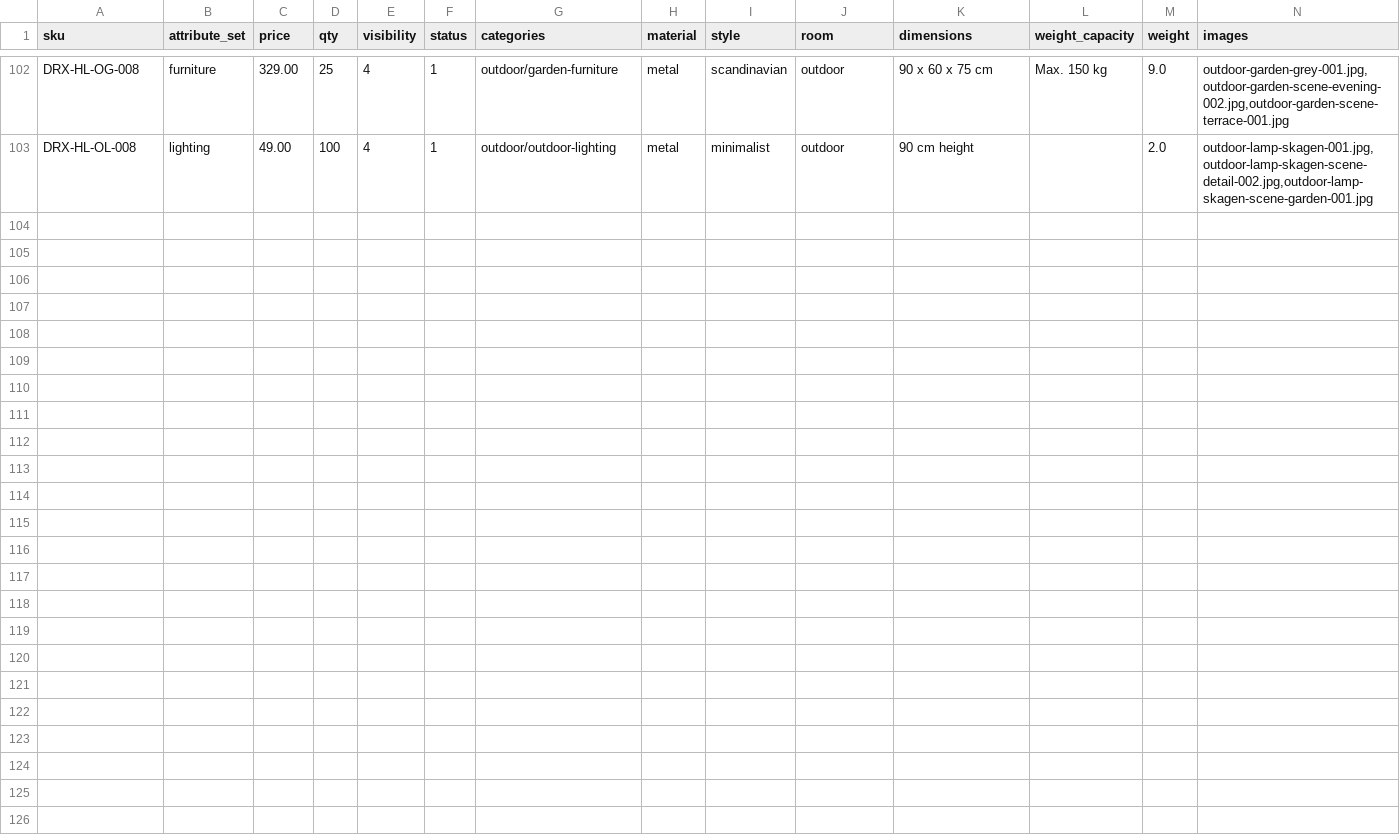
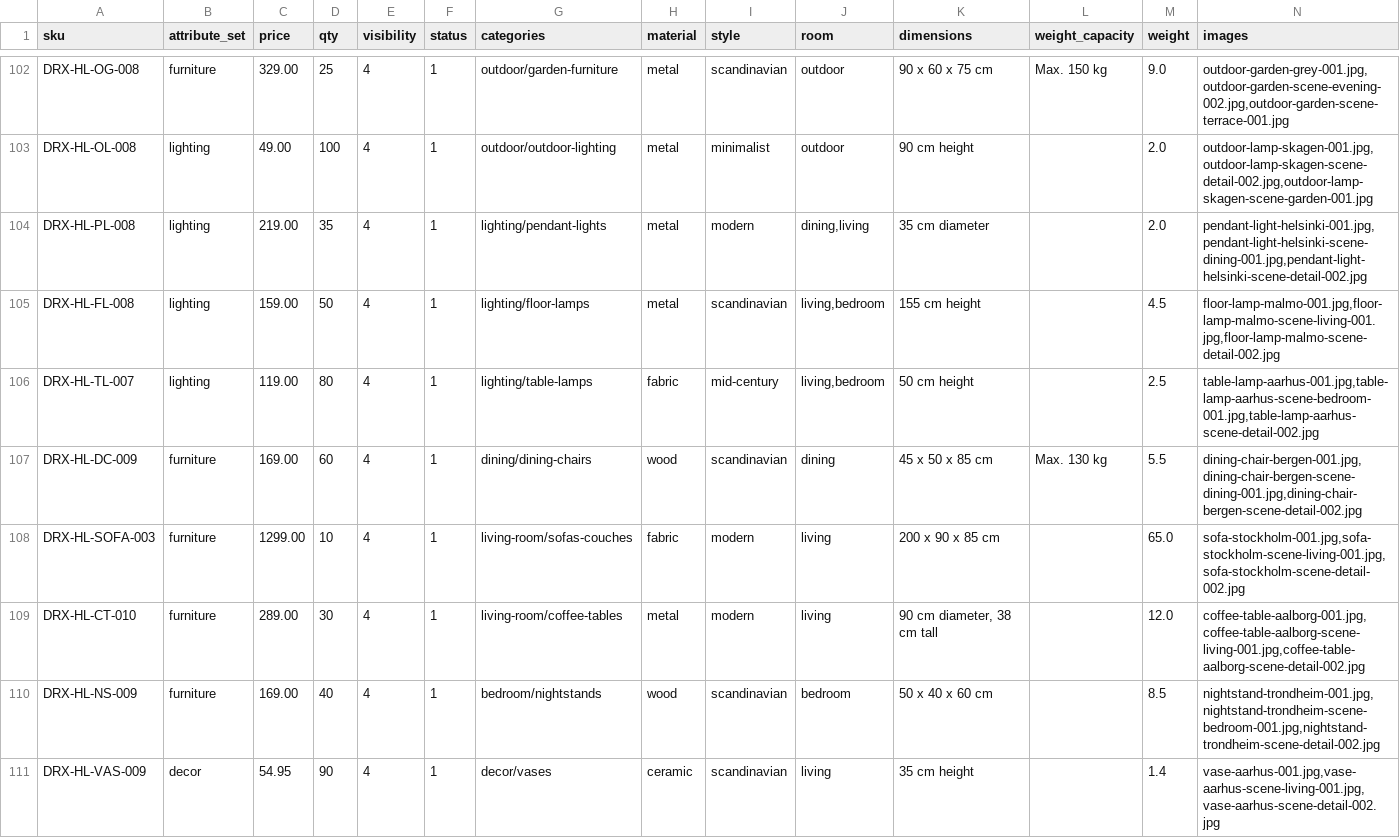
Before and after one commit to disrex-group/sample-data-themes, a CSV file: packages/theme-home-living/_files/base/simple_products.csv, drawn as a sheet; only a part is shown, gaps mark what is left out.

```diff
--- a/packages/theme-home-living/_files/base/simple_products.csv
+++ b/packages/theme-home-living/_files/base/simple_products.csv
@@ -103 +103,9 @@ DRX-HL-OG-008,furniture,329.00,25,4,1,outdoor/garden-furniture,metal,scandinavia
 DRX-HL-OL-008,lighting,49.00,100,4,1,outdoor/outdoor-lighting,metal,minimalist,outdoor,"90 cm height",,2.0,"outdoor-lamp-skagen-001.jpg,outdoor-lamp-skagen-scene-detail-002.jpg,outdoor-lamp-skagen-scene-garden-001.jpg"
+DRX-HL-PL-008,lighting,219.00,35,4,1,lighting/pendant-lights,metal,modern,"dining,living","35 cm diameter",,2.0,"pendant-light-helsinki-001.jpg,pendant-light-helsinki-scene-dining-001.jpg,pendant-light-helsinki-scene-detail-002.jpg"
+DRX-HL-FL-008,lighting,159.00,50,4,1,lighting/floor-lamps,metal,scandinavian,"living,bedroom","155 cm height",,4.5,"floor-lamp-malmo-001.jpg,floor-lamp-malmo-scene-living-001.jpg,floor-lamp-malmo-scene-detail-002.jpg"
+DRX-HL-TL-007,lighting,119.00,80,4,1,lighting/table-lamps,fabric,mid-century,"living,bedroom","50 cm height",,2.5,"table-lamp-aarhus-001.jpg,table-lamp-aarhus-scene-bedroom-001.jpg,table-lamp-aarhus-scene-detail-002.jpg"
+DRX-HL-DC-009,furniture,169.00,60,4,1,dining/dining-chairs,wood,scandinavian,dining,"45 x 50 x 85 cm","Max. 130 kg",5.5,"dining-chair-bergen-001.jpg,dining-chair-bergen-scene-dining-001.jpg,dining-chair-bergen-scene-detail-002.jpg"
+DRX-HL-SOFA-003,furniture,1299.00,10,4,1,living-room/sofas-couches,fabric,modern,living,"200 x 90 x 85 cm",,65.0,"sofa-stockholm-001.jpg,sofa-stockholm-scene-living-001.jpg,sofa-stockholm-scene-detail-002.jpg"
+DRX-HL-CT-010,furniture,289.00,30,4,1,living-room/coffee-tables,metal,modern,living,"90 cm diameter, 38 cm tall",,12.0,"coffee-table-aalborg-001.jpg,coffee-table-aalborg-scene-living-001.jpg,coffee-table-aalborg-scene-detail-002.jpg"
+DRX-HL-NS-009,furniture,169.00,40,4,1,bedroom/nightstands,wood,scandinavian,bedroom,"50 x 40 x 60 cm",,8.5,"nightstand-trondheim-001.jpg,nightstand-trondheim-scene-bedroom-001.jpg,nightstand-trondheim-scene-detail-002.jpg"
+DRX-HL-VAS-009,decor,54.95,90,4,1,decor/vases,ceramic,scandinavian,living,"35 cm height",,1.4,"vase-aarhus-001.jpg,vase-aarhus-scene-living-001.jpg,vase-aarhus-scene-detail-002.jpg"
```
Also changed, not shown: packages/theme-home-living/_files/i18n/en_US/products.csv, packages/theme-home-living/_files/i18n/nl_NL/products.csv, 25 other files.
